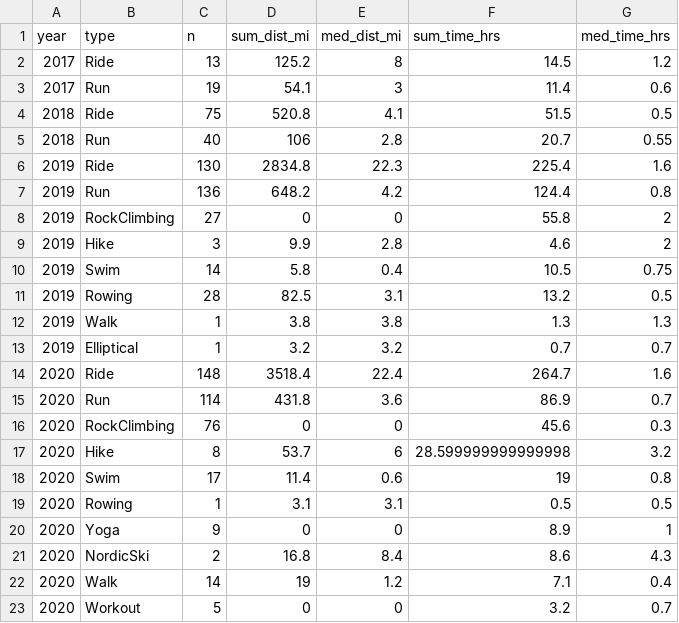
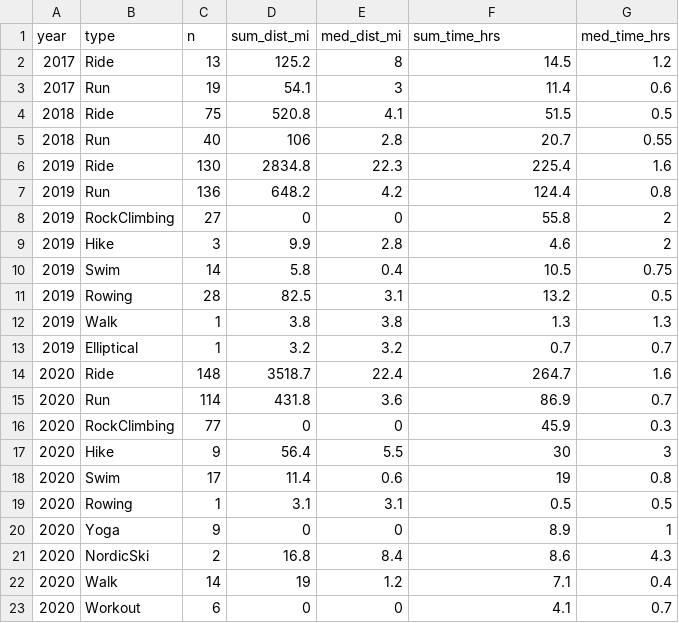
Before and after one commit to kelly-sovacool/strava, a CSV file: data/processed/summary.csv, drawn as a sheet.

```diff
--- a/data/processed/summary.csv
+++ b/data/processed/summary.csv
@@ -13,6 +13,6 @@ year,type,n,sum_dist_mi,med_dist_mi,sum_time_hrs,med_time_hrs
 2019,Elliptical,1,3.2,3.2,0.7,0.7
-2020,Ride,148,3518.4,22.4,264.7,1.6
+2020,Ride,148,3518.7,22.4,264.7,1.6
 2020,Run,114,431.8,3.6,86.9,0.7
-2020,RockClimbing,76,0,0,45.6,0.3
-2020,Hike,8,53.7,6,28.599999999999998,3.2
+2020,RockClimbing,77,0,0,45.9,0.3
+2020,Hike,9,56.4,5.5,30,3
 2020,Swim,17,11.4,0.6,19,0.8
@@ -22,2 +22,2 @@ year,type,n,sum_dist_mi,med_dist_mi,sum_time_hrs,med_time_hrs
 2020,Walk,14,19,1.2,7.1,0.4
-2020,Workout,5,0,0,3.2,0.7
+2020,Workout,6,0,0,4.1,0.7
```
Also changed, not shown: data/processed/activities.csv, data/raw/activities.csv, 32 other files.
